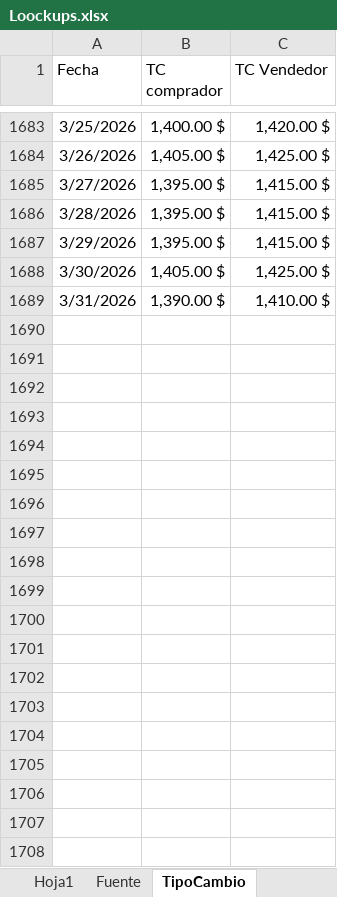
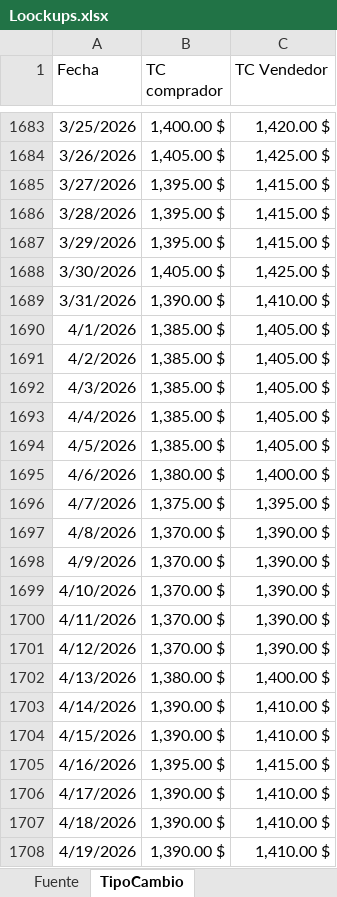
Before and after one commit to Richard-IA86/POSE_ETL, an Excel workbook: sistema/Loockups.xlsx, sheet TipoCambio, drawn as a sheet; only a part is shown, gaps mark what is left out; values as stored, in another font and other column widths than the file's, no borders; table styles not drawn; the diff covers the shown part only; the diff names each change by its address in the sheet, - before the commit and + after, or states it on an @@ line.

```diff
--- a/sistema/Loockups.xlsx (sheet TipoCambio)
+++ b/sistema/Loockups.xlsx (sheet TipoCambio)
-sheet tab: Hoja1
+row 1690: 4/1/2026 | 1,385.00 $ | 1,405.00 $
+row 1691: 4/2/2026 | 1,385.00 $ | 1,405.00 $
+row 1692: 4/3/2026 | 1,385.00 $ | 1,405.00 $
+row 1693: 4/4/2026 | 1,385.00 $ | 1,405.00 $
+row 1694: 4/5/2026 | 1,385.00 $ | 1,405.00 $
+row 1695: 4/6/2026 | 1,380.00 $ | 1,400.00 $
+row 1696: 4/7/2026 | 1,375.00 $ | 1,395.00 $
+row 1697: 4/8/2026 | 1,370.00 $ | 1,390.00 $
+row 1698: 4/9/2026 | 1,370.00 $ | 1,390.00 $
+row 1699: 4/10/2026 | 1,370.00 $ | 1,390.00 $
+row 1700: 4/11/2026 | 1,370.00 $ | 1,390.00 $
+row 1701: 4/12/2026 | 1,370.00 $ | 1,390.00 $
+row 1702: 4/13/2026 | 1,380.00 $ | 1,400.00 $
+row 1703: 4/14/2026 | 1,390.00 $ | 1,410.00 $
+row 1704: 4/15/2026 | 1,390.00 $ | 1,410.00 $
+row 1705: 4/16/2026 | 1,395.00 $ | 1,415.00 $
+row 1706: 4/17/2026 | 1,390.00 $ | 1,410.00 $
+row 1707: 4/18/2026 | 1,390.00 $ | 1,410.00 $
+row 1708: 4/19/2026 | 1,390.00 $ | 1,410.00 $
```
Also changed, not shown: 11 added rows elsewhere in this sheet, sheet Obras_Gerencias, formulas that keep their value, 3 other files.
